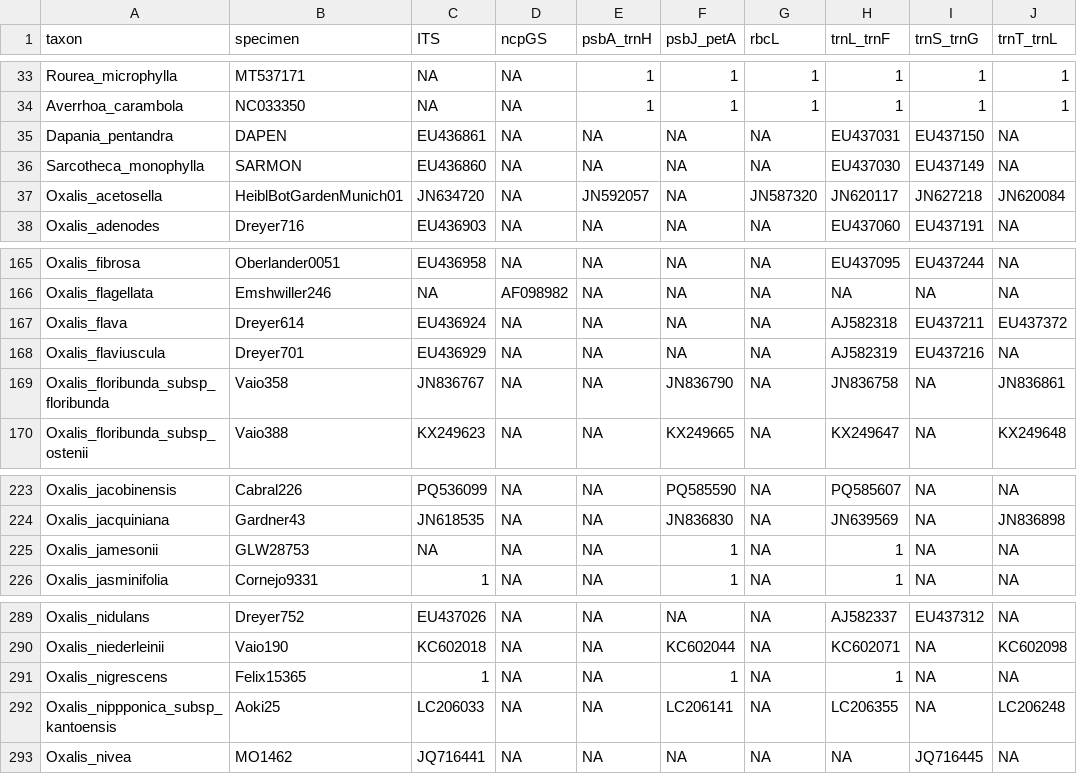
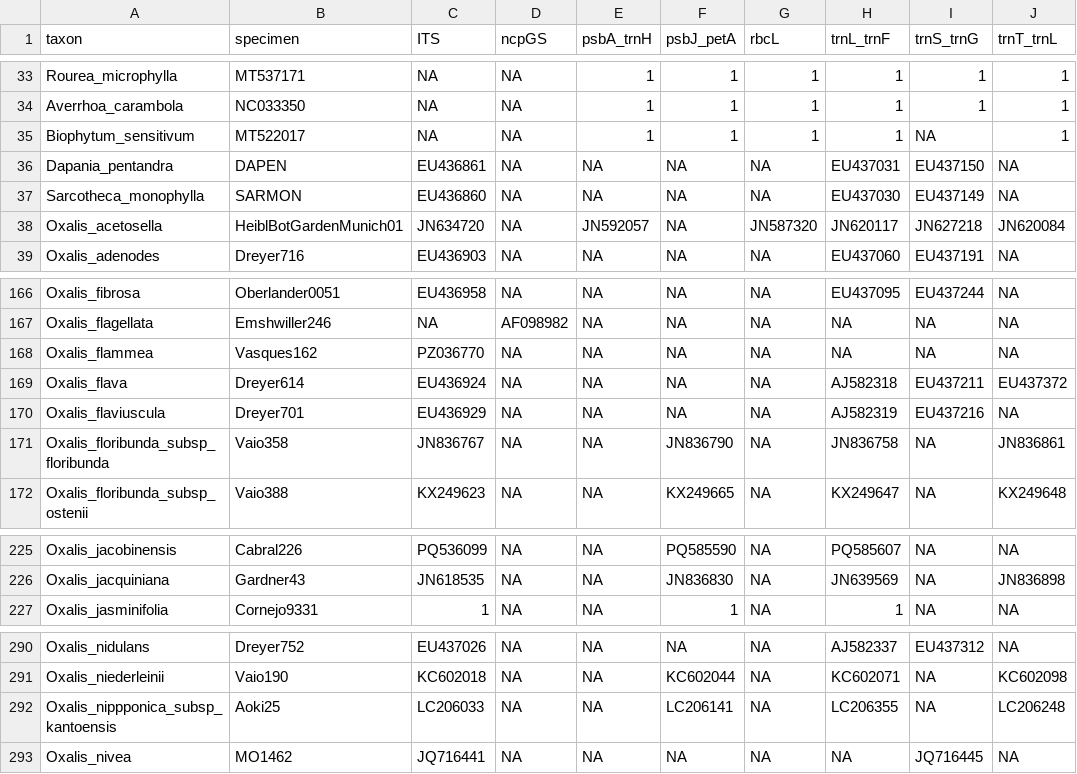
Before and after one commit to eknery/Oxalis_phylogenetics, a CSV file: 1_selected_accessions/best_acc.csv, drawn as a sheet; only a part is shown, gaps mark what is left out.

```diff
--- a/1_selected_accessions/best_acc.csv
+++ b/1_selected_accessions/best_acc.csv
@@ -34,2 +34,3 @@ Rourea_microphylla,MT537171,NA,NA,1,1,1,1,1,1
 Averrhoa_carambola,NC033350,NA,NA,1,1,1,1,1,1
+Biophytum_sensitivum,MT522017,NA,NA,1,1,1,1,NA,1
 Dapania_pentandra,DAPEN,EU436861,NA,NA,NA,NA,EU437031,EU437150,NA
@@ -166,2 +167,3 @@ Oxalis_fibrosa,Oberlander0051,EU436958,NA,NA,NA,NA,EU437095,EU437244,NA
 Oxalis_flagellata,Emshwiller246,NA,AF098982,NA,NA,NA,NA,NA,NA
+Oxalis_flammea,Vasques162,PZ036770,NA,NA,NA,NA,NA,NA,NA
 Oxalis_flava,Dreyer614,EU436924,NA,NA,NA,NA,AJ582318,EU437211,EU437372
@@ -224,3 +226,2 @@ Oxalis_jacobinensis,Cabral226,PQ536099,NA,NA,PQ585590,NA,PQ585607,NA,NA
 Oxalis_jacquiniana,Gardner43,JN618535,NA,NA,JN836830,NA,JN639569,NA,JN836898
-Oxalis_jamesonii,GLW28753,NA,NA,NA,1,NA,1,NA,NA
 Oxalis_jasminifolia,Cornejo9331,1,NA,NA,1,NA,1,NA,NA
@@ -290,3 +291,2 @@ Oxalis_nidulans,Dreyer752,EU437026,NA,NA,NA,NA,AJ582337,EU437312,NA
 Oxalis_niederleinii,Vaio190,KC602018,NA,NA,KC602044,NA,KC602071,NA,KC602098
-Oxalis_nigrescens,Felix15365,1,NA,NA,1,NA,1,NA,NA
 Oxalis_nippponica_subsp_kantoensis,Aoki25,LC206033,NA,NA,LC206141,NA,LC206355,NA,LC206248
```
Also changed, not shown: 0_accessions/0_Unpublished.csv, 5_concatenated_sequences/partition.csv, 51 other files.
